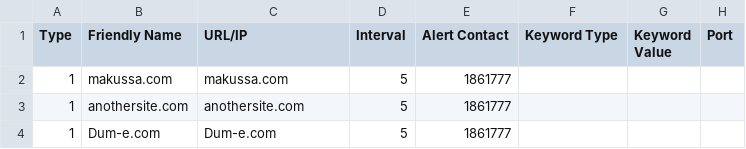
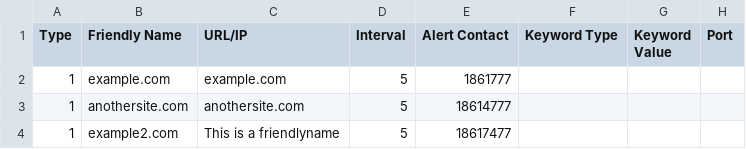
Before and after one commit to cvzero89/uptime-robot, a CSV file: uptimeimport.csv, drawn as a sheet.

Commit message:
Update uptimeimport.csv

```diff
--- a/uptimeimport.csv
+++ b/uptimeimport.csv
@@ -1,4 +1,4 @@
 Type,Friendly Name,URL/IP,Interval,Alert Contact,Keyword Type,Keyword Value,Port
-1,makussa.com,makussa.com,5,1861777,,,
-1,anothersite.com,anothersite.com,5,1861777,,,
-1,Dum-e.com,Dum-e.com,5,1861777,,,
+1,example.com,example.com,5,1861777,,,
+1,anothersite.com,anothersite.com,5,18614777,,,
+1,example2.com,This is a friendlyname,5,18617477,,,
```
